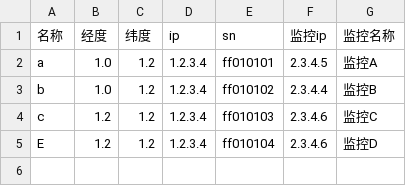
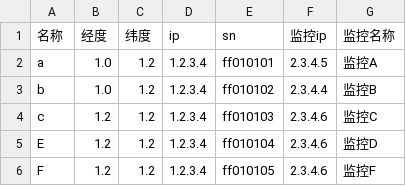
Before and after one commit to yfsoftcom/learn_golang, a CSV file: io/demo.csv, drawn as a sheet; the diff names each change by its address in the sheet, - before the commit and + after, or states it on an @@ line.

```diff
--- a/io/demo.csv
+++ b/io/demo.csv
+row 6: F | 1.2 | 1.2 | 1.2.3.4 | ff010105 | 2.3.4.6 | 监控F
```
Also changed, not shown: 2 other files.
